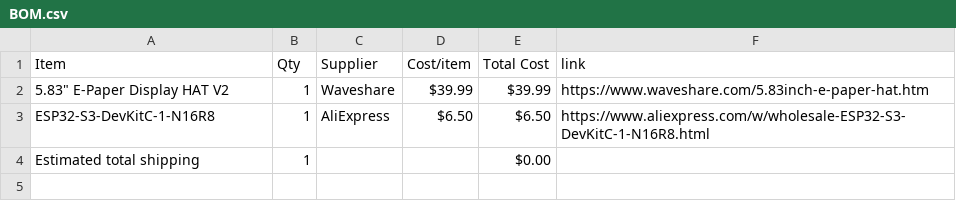
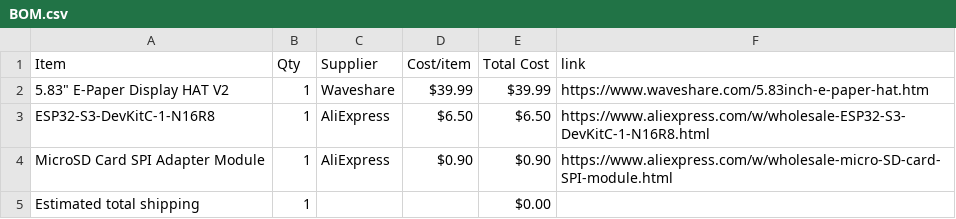
Before and after one commit to BobDaBanana27/Supreme-Display, a CSV file: BOM.csv, drawn as a sheet; the diff names each change by its address in the sheet, - before the commit and + after, or states it on an @@ line.

Commit message:
Sync 5.83" E-paper device from Half Life

```diff
--- a/BOM.csv
+++ b/BOM.csv
+row 4: MicroSD Card SPI Adapter Module | 1 | AliExpress | $0.90 | $0.90 | https://www.aliexpress.com/w/wholesale-micro-SD-card-SPI-module.html
```
